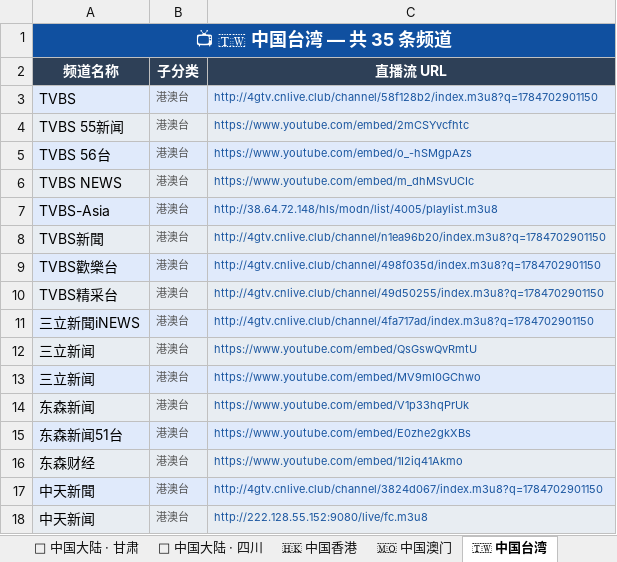
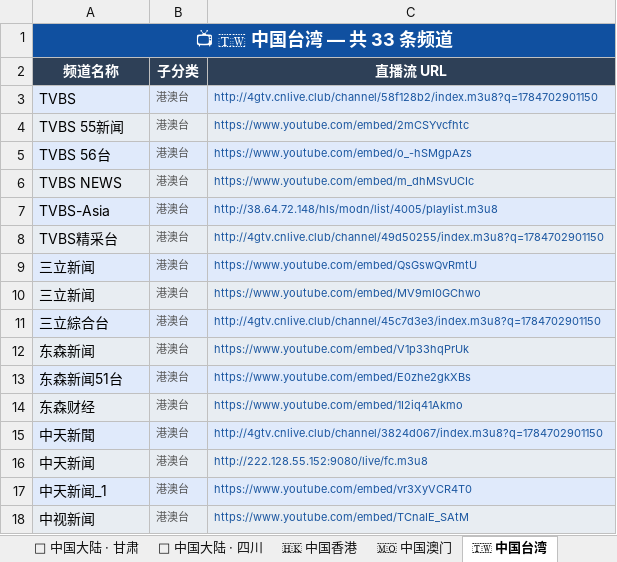
Before and after one commit to amazonjdshop/tv, an Excel workbook: channels_overview.xlsx, sheet 🇹🇼 中国台湾, drawn as a sheet; only a part is shown; the shorter side is filled out with more unchanged rows; values as stored, in another font and other column widths than the file's, no borders; removed rows and columns are numbered as before the commit, all else as after; the diff names each change by its address in the sheet, - before the commit and + after, or states it on an @@ line.

```diff
--- a/channels_overview.xlsx (sheet 🇹🇼 中国台湾)
+++ b/channels_overview.xlsx (sheet 🇹🇼 中国台湾)
-A1 (频道名称): 📺 🇹🇼 中国台湾 — 共 35 条频道
+A1 (频道名称): 📺 🇹🇼 中国台湾 — 共 33 条频道
-row 8: TVBS新聞 | 港澳台 | http://4gtv.cnlive.club/channel/n1ea96b20/index.m3u8?q=1784702901150
-row 9: TVBS歡樂台 | 港澳台 | http://4gtv.cnlive.club/channel/498f035d/index.m3u8?q=1784702901150
-row 11: 三立新聞iNEWS | 港澳台 | http://4gtv.cnlive.club/channel/4fa717ad/index.m3u8?q=1784702901150
+row 11: 三立綜合台 | 港澳台 | http://4gtv.cnlive.club/channel/45c7d3e3/index.m3u8?q=1784702901150
```
Also changed, not shown: sheet 📺 其他频道, sheet 🇭🇰 中国香港, sheet 🎬 影视点播, sheet 📊 总览, 5 other files.
